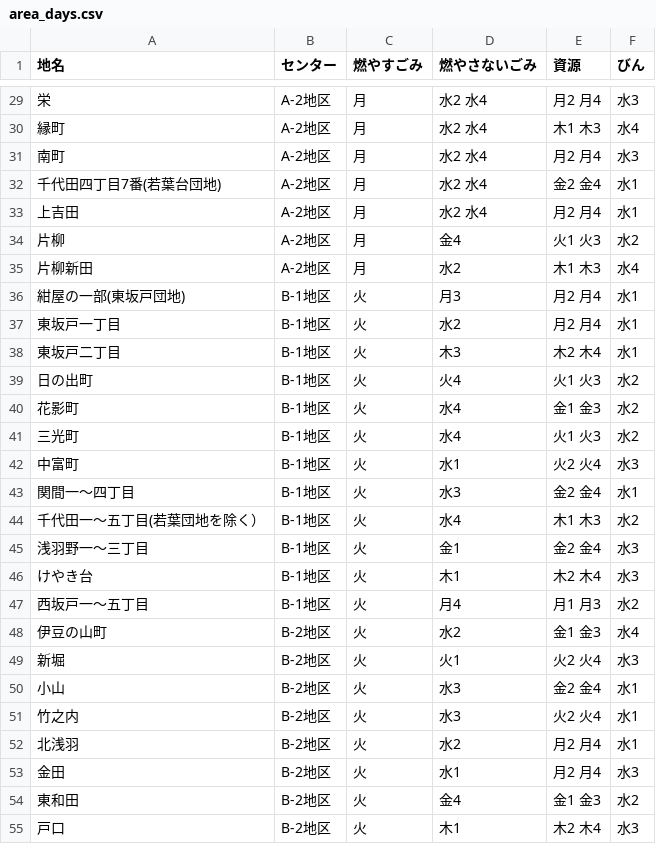
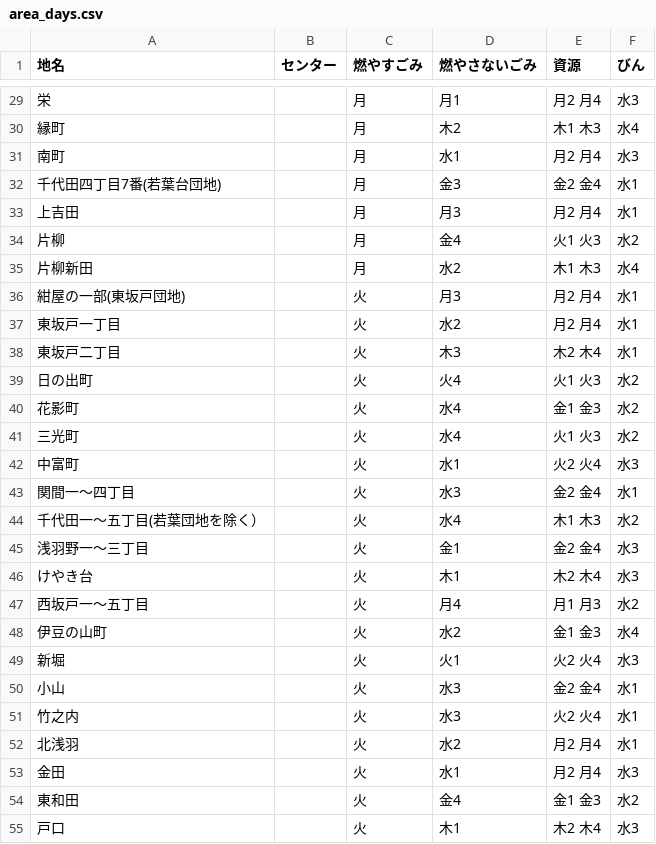
Before and after one commit to Mocchy2/5374, a CSV file: data/area_days.csv, drawn as a sheet; only a part is shown, gaps mark what is left out; the diff covers the shown part only.

```diff
--- a/data/area_days.csv
+++ b/data/area_days.csv
@@ -29,27 +29,27 @@
-栄,A-2地区,月,水2 水4,月2 月4,水3
-縁町,A-2地区,月,水2 水4,木1 木3,水4
-南町,A-2地区,月,水2 水4,月2 月4,水3
-千代田四丁目7番(若葉台団地),A-2地区,月,水2 水4,金2 金4,水1
-上吉田,A-2地区,月,水2 水4,月2 月4,水1
-片柳,A-2地区,月,金4,火1 火3,水2
-片柳新田,A-2地区,月,水2,木1 木3,水4
-紺屋の一部(東坂戸団地),B-1地区,火,月3,月2 月4,水1
-東坂戸一丁目,B-1地区,火,水2,月2 月4,水1
-東坂戸二丁目,B-1地区,火,木3,木2 木4,水1
-日の出町,B-1地区,火,火4,火1 火3,水2
-花影町,B-1地区,火,水4,金1 金3,水2
-三光町,B-1地区,火,水4,火1 火3,水2
-中富町,B-1地区,火,水1,火2 火4,水3
-関間一～四丁目,B-1地区,火,水3,金2 金4,水1
-千代田一～五丁目(若葉団地を除く）,B-1地区,火,水4,木1 木3,水2
-浅羽野一～三丁目,B-1地区,火,金1,金2 金4,水3
-けやき台,B-1地区,火,木1,木2 木4,水3
-西坂戸一～五丁目,B-1地区,火,月4,月1 月3,水2
-伊豆の山町,B-2地区,火,水2,金1 金3,水4
-新堀,B-2地区,火,火1,火2 火4,水3
-小山,B-2地区,火,水3,金2 金4,水1
-竹之内,B-2地区,火,水3,火2 火4,水1
-北浅羽,B-2地区,火,水2,月2 月4,水1
-金田,B-2地区,火,水1,月2 月4,水3
-東和田,B-2地区,火,金4,金1 金3,水2
-戸口,B-2地区,火,木1,木2 木4,水3
+栄,,月,月1,月2 月4,水3
+縁町,,月,木2,木1 木3,水4
+南町,,月,水1,月2 月4,水3
+千代田四丁目7番(若葉台団地),,月,金3,金2 金4,水1
+上吉田,,月,月3,月2 月4,水1
+片柳,,月,金4,火1 火3,水2
+片柳新田,,月,水2,木1 木3,水4
+紺屋の一部(東坂戸団地),,火,月3,月2 月4,水1
+東坂戸一丁目,,火,水2,月2 月4,水1
+東坂戸二丁目,,火,木3,木2 木4,水1
+日の出町,,火,火4,火1 火3,水2
+花影町,,火,水4,金1 金3,水2
+三光町,,火,水4,火1 火3,水2
+中富町,,火,水1,火2 火4,水3
+関間一～四丁目,,火,水3,金2 金4,水1
+千代田一～五丁目(若葉団地を除く）,,火,水4,木1 木3,水2
+浅羽野一～三丁目,,火,金1,金2 金4,水3
+けやき台,,火,木1,木2 木4,水3
+西坂戸一～五丁目,,火,月4,月1 月3,水2
+伊豆の山町,,火,水2,金1 金3,水4
+新堀,,火,火1,火2 火4,水3
+小山,,火,水3,金2 金4,水1
+竹之内,,火,水3,火2 火4,水1
+北浅羽,,火,水2,月2 月4,水1
+金田,,火,水1,月2 月4,水3
+東和田,,火,金4,金1 金3,水2
+戸口,,火,木1,木2 木4,水3
```
Also changed, not shown: 67 edited cells elsewhere in this file.
